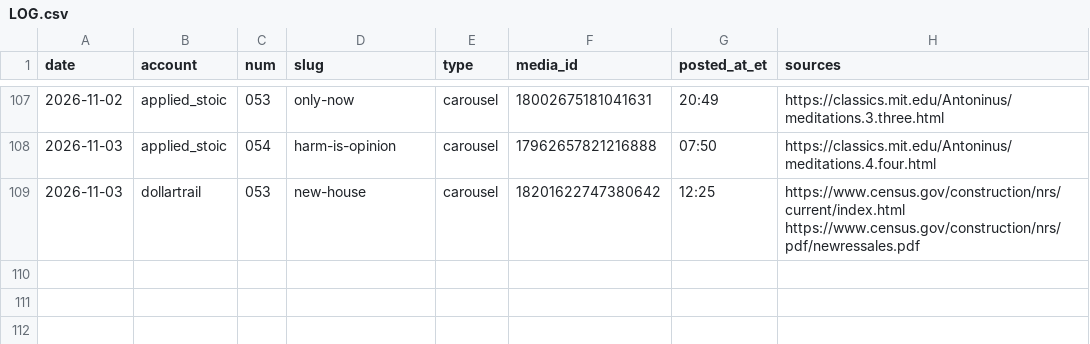
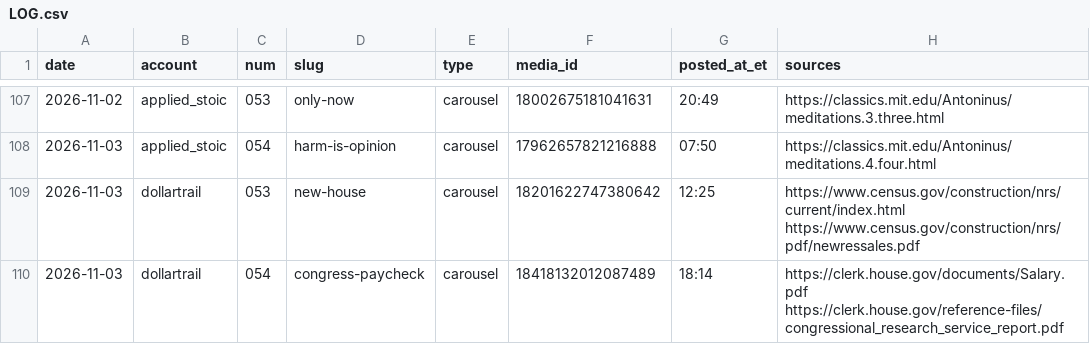
Before and after one commit to jimlastinger/ig-posts, a CSV file: LOG.csv, drawn as a sheet; only a part is shown, gaps mark what is left out.

```diff
--- a/LOG.csv
+++ b/LOG.csv
@@ -109 +109,2 @@ date,account,num,slug,type,media_id,posted_at_et,sources
 2026-11-03,dollartrail,053,new-house,carousel,18201622747380642,12:25,https://www.census.gov/construction/nrs/current/index.html https://www.census.gov/construction/nrs/pdf/newressales.pdf
+2026-11-03,dollartrail,054,congress-paycheck,carousel,18418132012087489,18:14,https://clerk.house.gov/documents/Salary.pdf https://clerk.house.gov/reference-files/congressional_research_service_report.pdf
```
